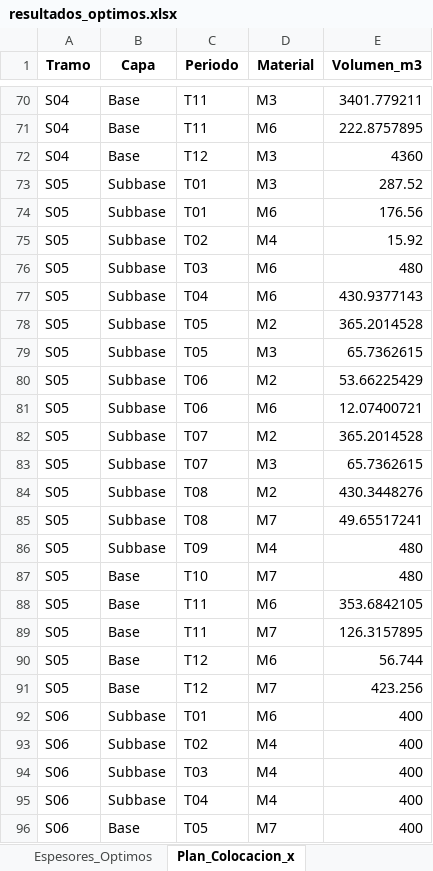
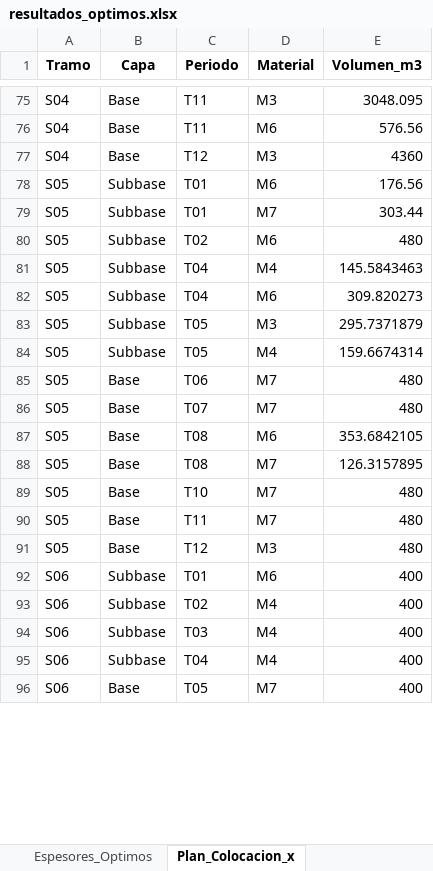
Before and after one commit to ChantillyCream/Proyecto_Opti, an Excel workbook: 26/Análisis_de_Excels/resultados_optimos.xlsx, sheet Plan_Colocacion_x, drawn as a sheet; only a part is shown, gaps mark what is left out; values as stored, in another font and other column widths than the file's, no borders; removed rows and columns are numbered as before the commit, all else as after; the diff covers the shown part only; the diff names each change by its address in the sheet, - before the commit and + after, or states it on an @@ line.

```diff
--- a/26/Análisis_de_Excels/resultados_optimos.xlsx (sheet Plan_Colocacion_x)
+++ b/26/Análisis_de_Excels/resultados_optimos.xlsx (sheet Plan_Colocacion_x)
-E75 (Volumen_m3): 3401.779211
+E75 (Volumen_m3): 3048.095
-E76 (Volumen_m3): 222.8757895
+E76 (Volumen_m3): 576.56
-row 73: S05 | Subbase | T01 | M3 | 287.52
-C79 (Periodo): T02
+C79 (Periodo): T01
-D79 (Material): M4
+D79 (Material): M7
-E79 (Volumen_m3): 15.92
+E79 (Volumen_m3): 303.44
-C80 (Periodo): T03
+C80 (Periodo): T02
-D81 (Material): M6
+D81 (Material): M4
-E81 (Volumen_m3): 430.9377143
+E81 (Volumen_m3): 145.5843463
-C82 (Periodo): T05
+C82 (Periodo): T04
-D82 (Material): M2
+D82 (Material): M6
-E82 (Volumen_m3): 365.2014528
+E82 (Volumen_m3): 309.820273
-E83 (Volumen_m3): 65.7362615
+E83 (Volumen_m3): 295.7371879
-C84 (Periodo): T06
+C84 (Periodo): T05
-D84 (Material): M2
+D84 (Material): M4
-E84 (Volumen_m3): 53.66225429
+E84 (Volumen_m3): 159.6674314
-B85:B86 (Capa): Subbase
+B85:B86 (Capa): Base
-D85 (Material): M6
+D85 (Material): M7
-E85 (Volumen_m3): 12.07400721
+E85 (Volumen_m3): 480
-D86 (Material): M2
+D86 (Material): M7
-E86 (Volumen_m3): 365.2014528
+E86 (Volumen_m3): 480
-row 83: S05 | Subbase | T07 | M3 | 65.7362615
-B87:B88 (Capa): Subbase
+B87:B88 (Capa): Base
-D87 (Material): M2
+D87 (Material): M6
-E87 (Volumen_m3): 430.3448276
+E87 (Volumen_m3): 353.6842105
-E88 (Volumen_m3): 49.65517241
+E88 (Volumen_m3): 126.3157895
-row 86: S05 | Subbase | T09 | M4 | 480
-row 88: S05 | Base | T11 | M6 | 353.6842105
-E90 (Volumen_m3): 126.3157895
+E90 (Volumen_m3): 480
-D91 (Material): M6
+D91 (Material): M3
-E91 (Volumen_m3): 56.744
+E91 (Volumen_m3): 480
-row 91: S05 | Base | T12 | M7 | 423.256
```
Also changed, not shown: 17 added rows, 12 removed rows and 96 edited cells elsewhere in this sheet, sheet Espesores_Optimos, sheet Resumen_General, 26/Instancias_Excel/instancia.xlsx.
